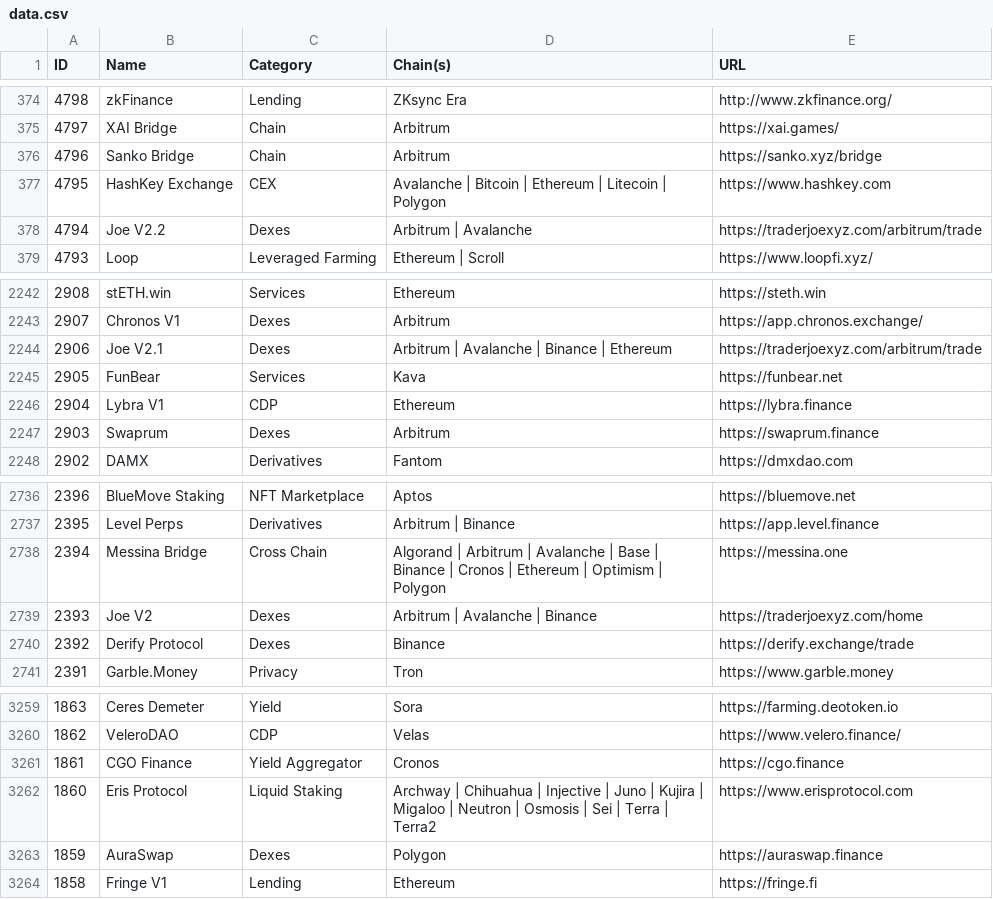
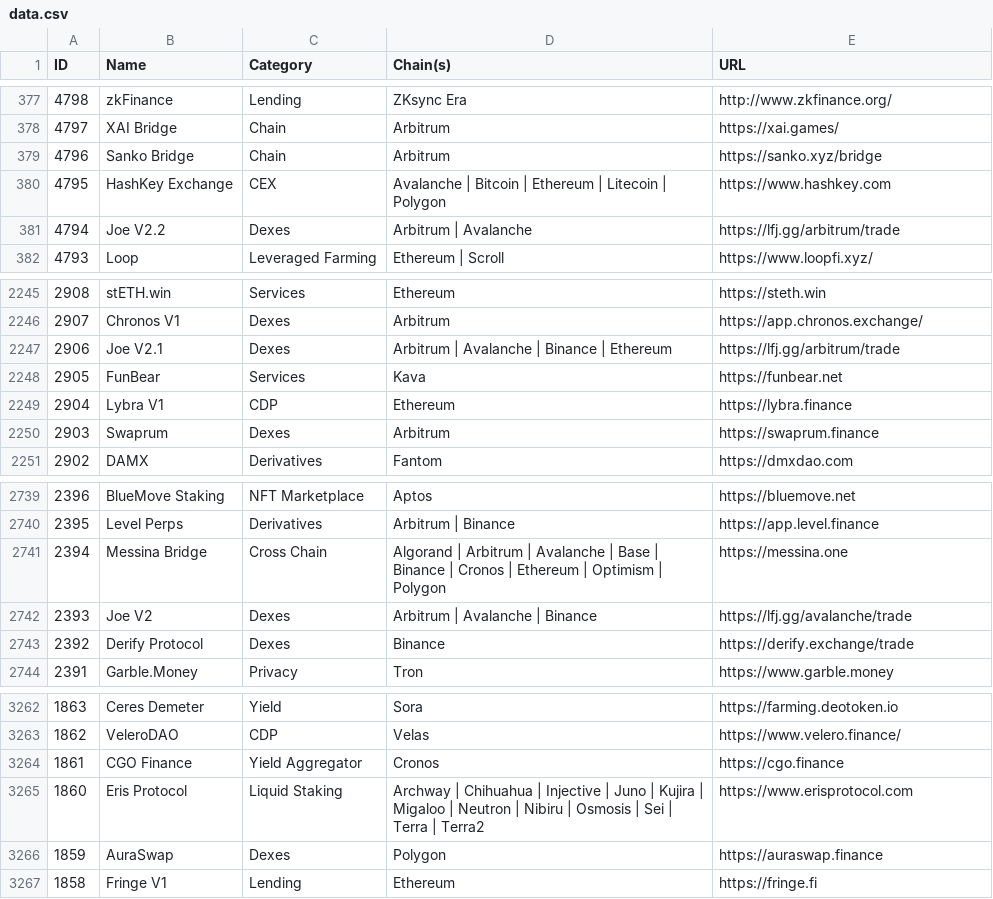
Before and after one commit to pmuens/defi-llama-watcher, a CSV file: data.csv, drawn as a sheet; only a part is shown, gaps mark what is left out; the diff covers the shown part only.

```diff
--- a/data.csv
+++ b/data.csv
@@ -377,3 +380,3 @@ ID,Name,Category,Chain(s),URL
 4795,HashKey Exchange,CEX,Avalanche | Bitcoin | Ethereum | Litecoin | Polygon,https://www.hashkey.com
-4794,Joe V2.2,Dexes,Arbitrum | Avalanche,https://traderjoexyz.com/arbitrum/trade
+4794,Joe V2.2,Dexes,Arbitrum | Avalanche,https://lfj.gg/arbitrum/trade
 4793,Loop,Leveraged Farming,Ethereum | Scroll,https://www.loopfi.xyz/
@@ -2243,3 +2246,3 @@ ID,Name,Category,Chain(s),URL
 2907,Chronos V1,Dexes,Arbitrum,https://app.chronos.exchange/
-2906,Joe V2.1,Dexes,Arbitrum | Avalanche | Binance | Ethereum,https://traderjoexyz.com/arbitrum/trade
+2906,Joe V2.1,Dexes,Arbitrum | Avalanche | Binance | Ethereum,https://lfj.gg/arbitrum/trade
 2905,FunBear,Services,Kava,https://funbear.net
@@ -2738,3 +2741,3 @@ ID,Name,Category,Chain(s),URL
 2394,Messina Bridge,Cross Chain,Algorand | Arbitrum | Avalanche | Base | Binance | Cronos | Ethereum | Optimism | Polygon,https://messina.one
-2393,Joe V2,Dexes,Arbitrum | Avalanche | Binance,https://traderjoexyz.com/home
+2393,Joe V2,Dexes,Arbitrum | Avalanche | Binance,https://lfj.gg/avalanche/trade
 2392,Derify Protocol,Dexes,Binance,https://derify.exchange/trade
@@ -3261,3 +3264,3 @@ ID,Name,Category,Chain(s),URL
 1861,CGO Finance,Yield Aggregator,Cronos,https://cgo.finance
-1860,Eris Protocol,Liquid Staking,Archway | Chihuahua | Injective | Juno | Kujira | Migaloo | Neutron | Osmosis | Sei | Terra | Terra2,https://www.erisprotocol.com
+1860,Eris Protocol,Liquid Staking,Archway | Chihuahua | Injective | Juno | Kujira | Migaloo | Neutron | Nibiru | Osmosis | Sei | Terra | Terra2,https://www.erisprotocol.com
 1859,AuraSwap,Dexes,Polygon,https://auraswap.finance
```
Also changed, not shown: 3 added rows and 8 edited cells elsewhere in this file.
